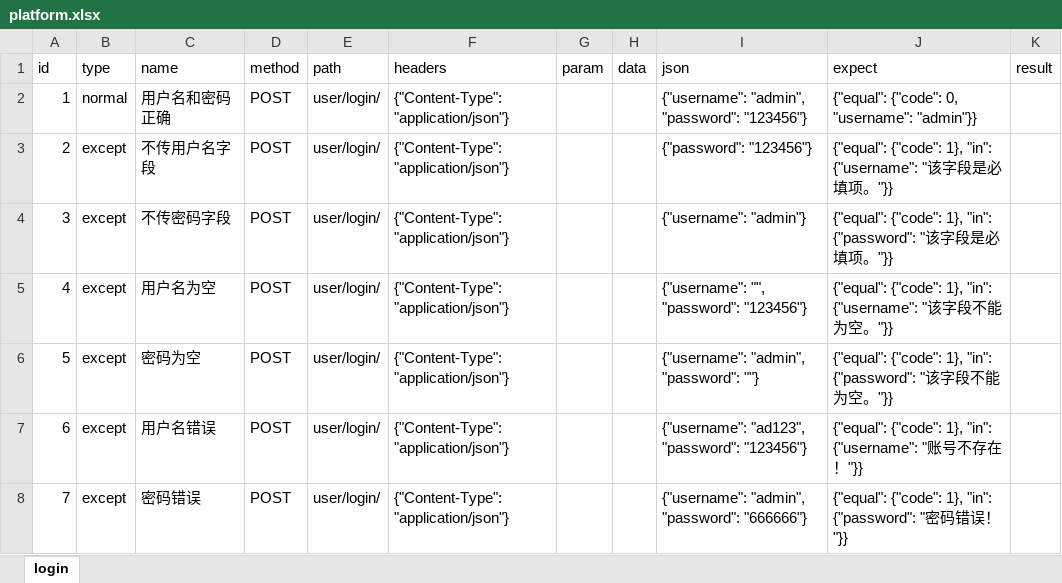
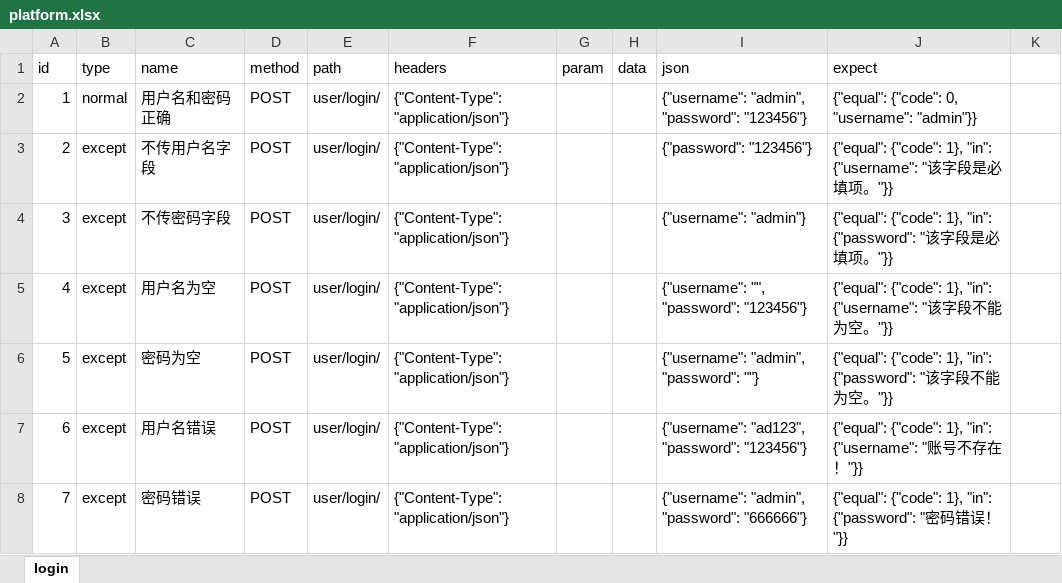
Before and after one commit to 19983194361/unittest-interface, an Excel workbook: datas/excel/platform.xlsx, sheet login, drawn as a sheet; values as stored, in another font and other column widths than the file's, no borders; the diff names each change by its address in the sheet, - before the commit and + after, or states it on an @@ line.

Commit message:
add feature read case data by txt

```diff
--- a/datas/excel/platform.xlsx (sheet login)
+++ b/datas/excel/platform.xlsx (sheet login)
-K1: result
+K1: (empty)
```
Also changed, not shown: 3 other files.
